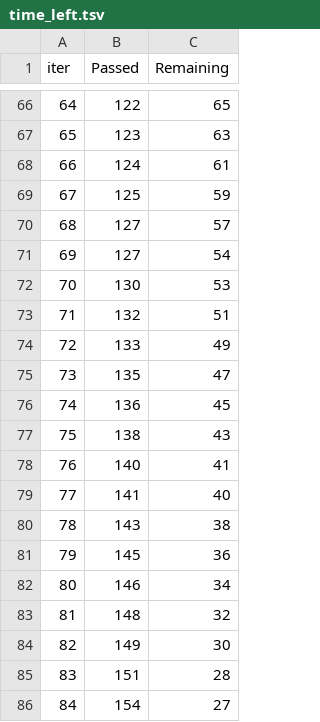
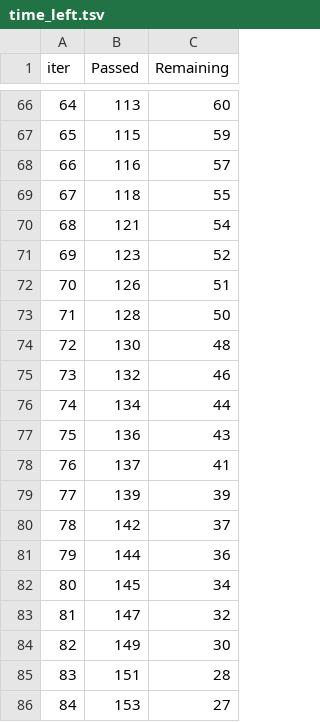
Before and after one commit to dharshanb18/end-to-end-ML-Project, a TSV file: catboost_info/time_left.tsv, drawn as a sheet; only a part is shown, gaps mark what is left out; the diff covers the shown part only.

```diff
--- a/catboost_info/time_left.tsv
+++ b/catboost_info/time_left.tsv
@@ -66,21 +66,21 @@ iter	Passed	Remaining
-64	122	65
-65	123	63
-66	124	61
-67	125	59
-68	127	57
-69	127	54
-70	130	53
-71	132	51
-72	133	49
-73	135	47
-74	136	45
-75	138	43
-76	140	41
-77	141	40
-78	143	38
-79	145	36
-80	146	34
-81	148	32
+64	113	60
+65	115	59
+66	116	57
+67	118	55
+68	121	54
+69	123	52
+70	126	51
+71	128	50
+72	130	48
+73	132	46
+74	134	44
+75	136	43
+76	137	41
+77	139	39
+78	142	37
+79	144	36
+80	145	34
+81	147	32
 82	149	30
 83	151	28
-84	154	27
+84	153	27
```
Also changed, not shown: 148 edited cells elsewhere in this file, 7 other files.
